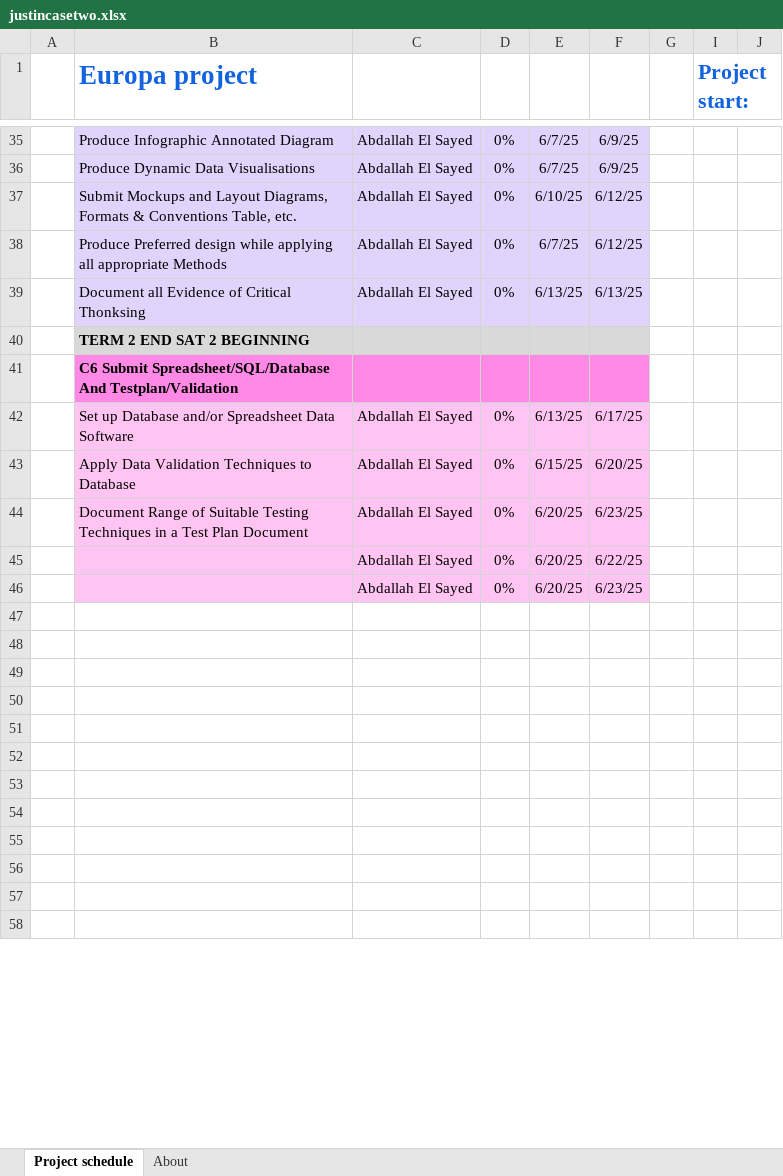
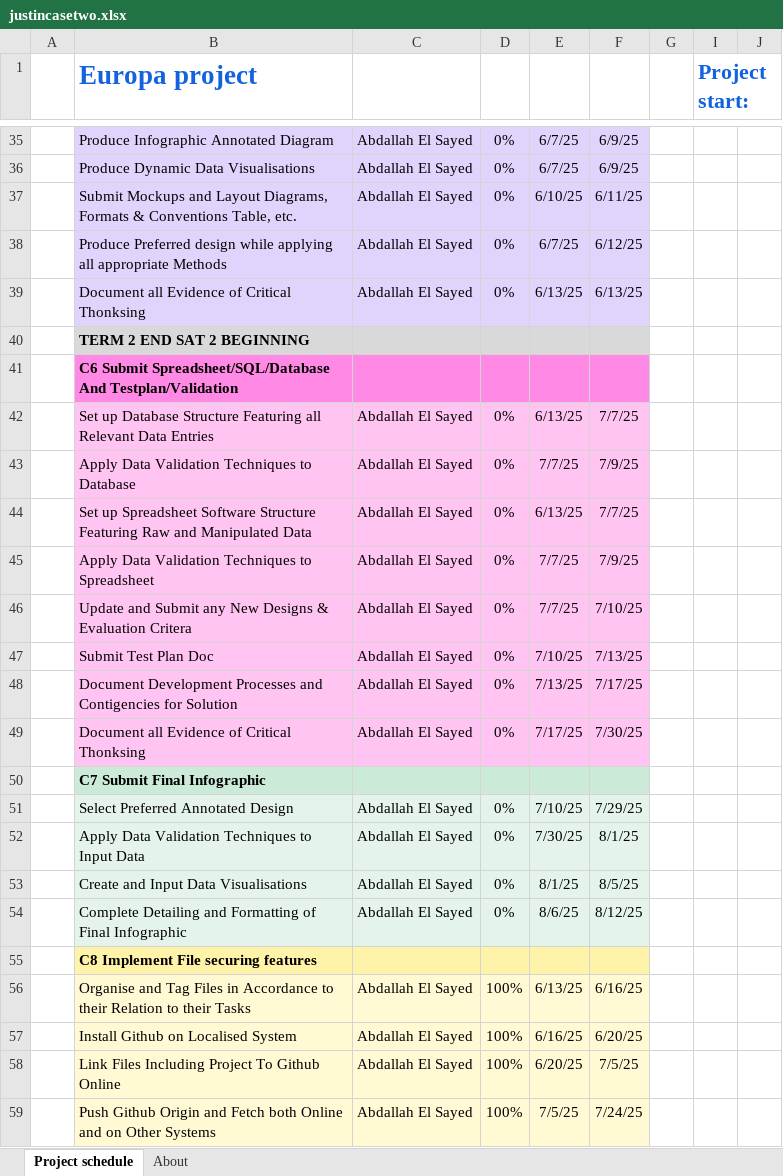
Before and after one commit to anabakrahisrael/app-3-4-SATrepositry, an Excel workbook: justincasetwo.xlsx, sheet Project schedule, drawn as a sheet; only a part is shown, gaps mark what is left out; values as stored, in another font and other column widths than the file's, no borders; charts and pictures and conditional formats not drawn; addresses are those after the commit; rows hold the shown columns only; the diff covers the shown part only; the diff names each change by its address in the sheet, - before the commit and + after, or states it on an @@ line.

```diff
--- a/justincasetwo.xlsx (sheet Project schedule)
+++ b/justincasetwo.xlsx (sheet Project schedule)
-F37: 6/12/25
+F37: 6/11/25
-B42 (Europa project): …up Database and/or Spreadsheet Data Software
+B42 (Europa project): …up Database Structure Featuring all Relevant Data Entries
-F42: 6/17/25
+F42: 7/7/25
-E43: 6/15/25
+E43: 7/7/25
-F43: 6/20/25
+F43: 7/9/25
-B44 (Europa project): Document Range of Suitable Testing Techniques in a Test Plan Document
+B44 (Europa project): Set up Spreadsheet Software Structure Featuring Raw and Manipulated Data
-E44: 6/20/25
+E44: 6/13/25
-F44: 6/23/25
+F44: 7/7/25
-B45 (Europa project): (empty)
+B45 (Europa project): Apply Data Validation Techniques to Spreadsheet
-E45: 6/20/25
+E45: 7/7/25
-F45: 6/22/25
+F45: 7/9/25
+row 46:  | Update and Submit any New Designs & Evaluation Critera | Abdallah El Sayed | 0% | 7/7/25 | 7/10/25
-B47 (Europa project): (empty)
+B47 (Europa project): Submit Test Plan Doc
-E47: 6/20/25
+E47: 7/10/25
-F47: 6/23/25
+F47: 7/13/25
-row 48: (empty)
+row 48:  | Document Development Processes and Contigencies for Solution | Abdallah El Sayed | 0% | 7/13/25 | 7/17/25
-B48:F49 fill: none
+B48:F49 fill: #FFC4F1
-row 49: (empty)
+row 49:  | Document all Evidence of Critical Thonksing | Abdallah El Sayed | 0% | 7/17/25 | 7/30/25
-B50 (Europa project): (empty)
+B50 (Europa project): C7 Submit Final Infographic
-B50:F50 fill: none
+B50:F50 fill: #CBEAD7
-row 51: (empty)
+row 51:  | Select Preferred Annotated Design | Abdallah El Sayed | 0% | 7/10/25 | 7/29/25
-B51:F54 fill: none
+B51:F54 fill: #E5F4EB
-row 52: (empty)
+row 52:  | Apply Data Validation Techniques to Input Data | Abdallah El Sayed | 0% | 7/30/25 | 8/1/25
-row 53: (empty)
+row 53:  | Create and Input Data Visualisations | Abdallah El Sayed | 0% | 8/1/25 | 8/5/25
-row 54: (empty)
+row 54:  | Complete Detailing and Formatting of Final Infographic | Abdallah El Sayed | 0% | 8/6/25 | 8/12/25
-B55 (Europa project): (empty)
+B55 (Europa project): C8 Implement File securing features
-B55:F55 fill: none
+B55:F55 fill: #FFF3A9
-row 56: (empty)
+row 56:  | Organise and Tag Files in Accordance to their Relation to their Tasks | Abdallah El Sayed | 100% | 6/13/25 | 6/16/25
-B56:F59 fill: none
+B56:F59 fill: #FFF9D4
-row 57: (empty)
+row 57:  | Install Github on Localised System | Abdallah El Sayed | 100% | 6/16/25 | 6/20/25
-row 58: (empty)
+row 58:  | Link Files Including Project To Github Online | Abdallah El Sayed | 100% | 6/20/25 | 7/5/25
-row 59: (empty)
+row 59:  | Push Github Origin and Fetch both Online and on Other Systems | Abdallah El Sayed | 100% | 7/5/25 | 7/24/25
```
Also changed, not shown: 1 removed row, 42 edited cells and cell formats elsewhere in this sheet, hidden cells, charts or pictures, 4 other files.
